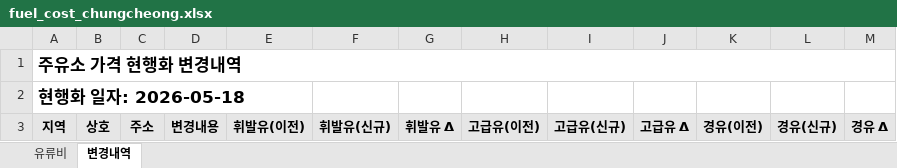
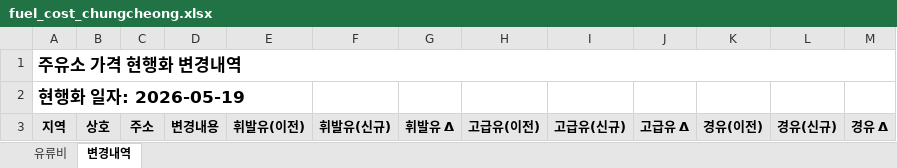
Before and after one commit to krwizxp/fcupdater, an Excel workbook: fuel_cost_chungcheong.xlsx, sheet 변경내역, drawn as a sheet; values as stored, in another font and other column widths than the file's, no borders; conditional formats not drawn; the diff names each change by its address in the sheet, - before the commit and + after, or states it on an @@ line.

```diff
--- a/fuel_cost_chungcheong.xlsx (sheet 변경내역)
+++ b/fuel_cost_chungcheong.xlsx (sheet 변경내역)
-A2: 현행화 일자: 2026-05-18
+A2: 현행화 일자: 2026-05-19
```
Also changed, not shown: sheet 유류비, formulas that keep their value, 12 other files.
